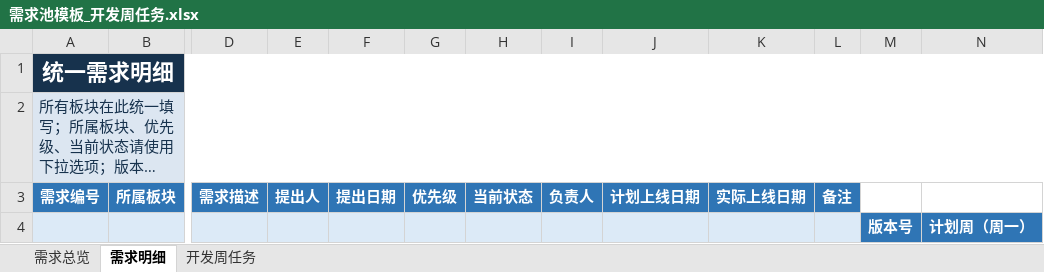
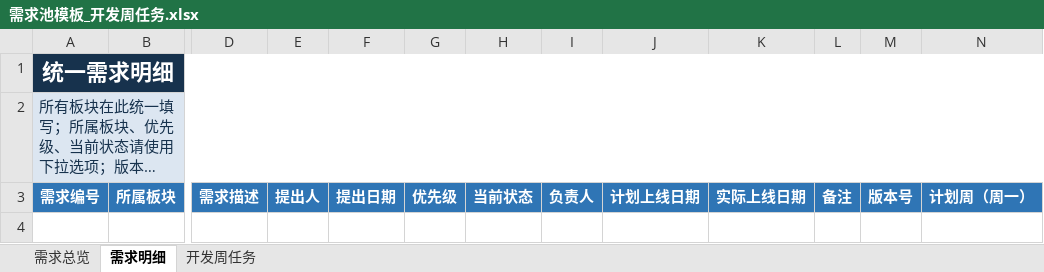
Before and after one commit to cxy17600428066/cxy, an Excel workbook: outputs/requirement_pool_weekly/需求池模板_开发周任务.xlsx, sheet 需求明细, drawn as a sheet; only a part is shown, gaps mark what is left out; long unchanged cells end in …; values as stored, in another font and other column widths than the file's, no borders; conditional formats and table styles not drawn; rows hold the shown columns only; the diff names each change by its address in the sheet, - before the commit and + after, or states it on an @@ line.

```diff
--- a/outputs/requirement_pool_weekly/需求池模板_开发周任务.xlsx (sheet 需求明细)
+++ b/outputs/requirement_pool_weekly/需求池模板_开发周任务.xlsx (sheet 需求明细)
-M3: (empty)
+M3: 版本号
-M3:N3 fill: none
+M3:N3 fill: #2F75B5
-N3: (empty)
+N3: 计划周（周一）
-row 4:  |  |  |  |  |  |  |  |  |  |  | 版本号 | 计划周（周一）
```
Also changed, not shown: sheet 需求总览, 2 other files.
